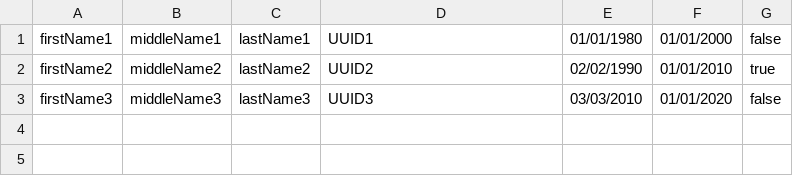
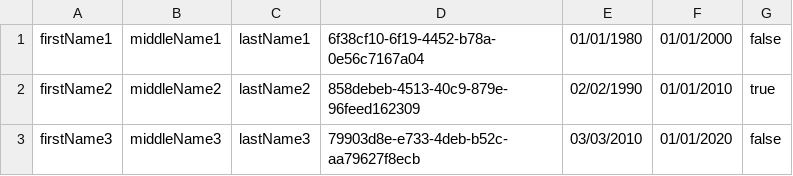
Before and after one commit to CemAkayT/DelfinenProjekt, a CSV file: src/com/company/data/memberlist.csv, drawn as a sheet.

Commit message:
UUID added to test members

```diff
--- a/src/com/company/data/memberlist.csv
+++ b/src/com/company/data/memberlist.csv
@@ -1,3 +1,3 @@
-firstName1;middleName1;lastName1;UUID1;01/01/1980;01/01/2000;false;"";
-firstName2;middleName2;lastName2;UUID2;02/02/1990;01/01/2010;true;"";
-firstName3;middleName3;lastName3;UUID3;03/03/2010;01/01/2020;false;"";
+firstName1;middleName1;lastName1;6f38cf10-6f19-4452-b78a-0e56c7167a04;01/01/1980;01/01/2000;false;"";
+firstName2;middleName2;lastName2;858debeb-4513-40c9-879e-96feed162309;02/02/1990;01/01/2010;true;"";
+firstName3;middleName3;lastName3;79903d8e-e733-4deb-b52c-aa79627f8ecb;03/03/2010;01/01/2020;false;"";
```
Also changed, not shown: src/com/company/data/memberlisttest.csv.
